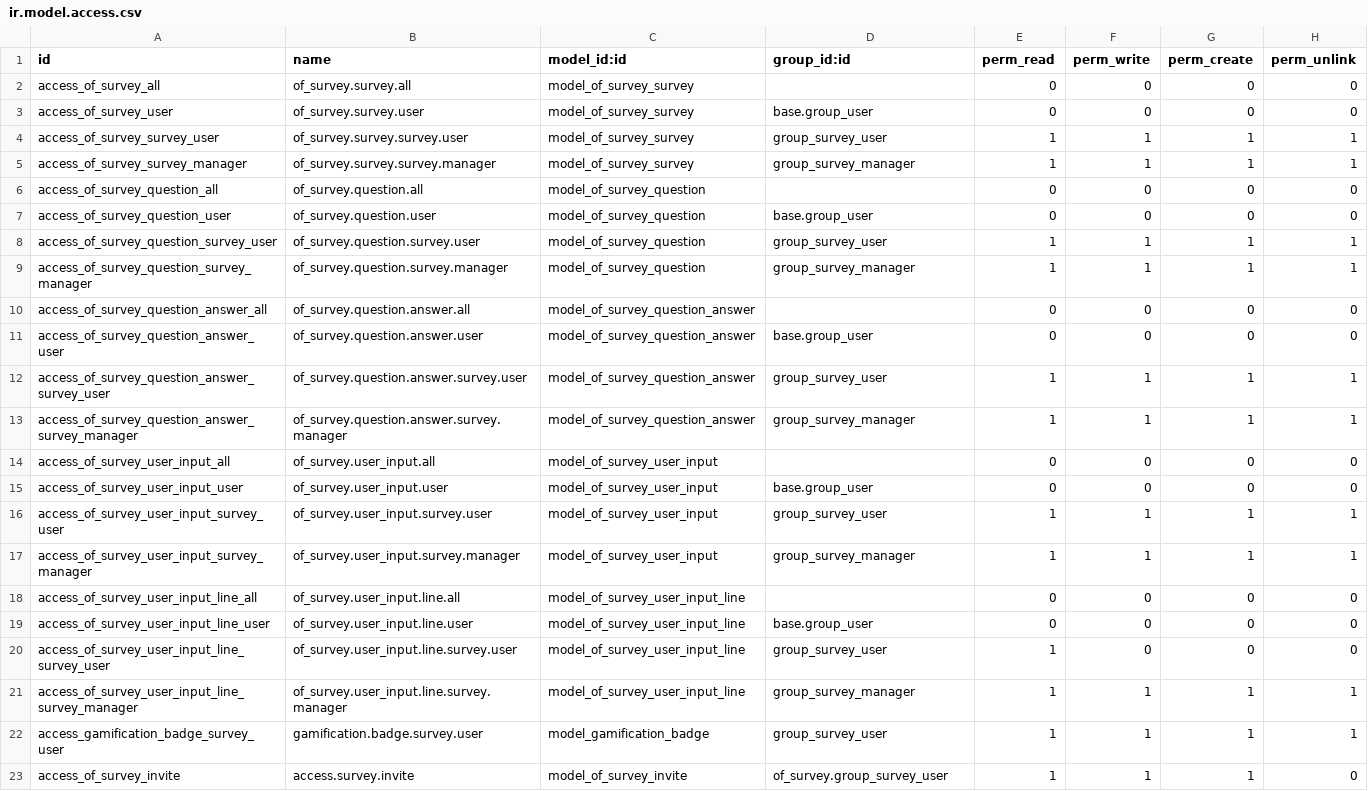
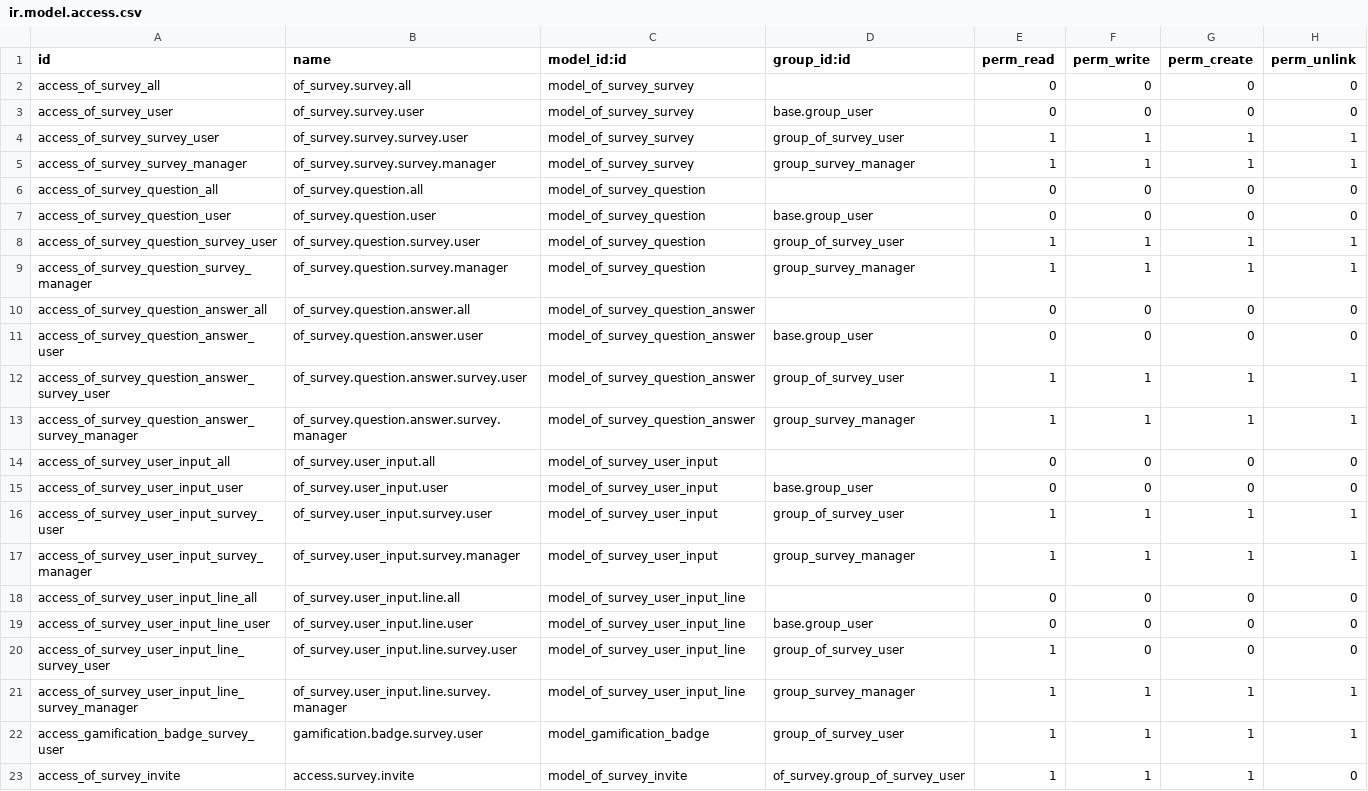
Before and after one commit to odof/openfire, a CSV file: of_survey/security/ir.model.access.csv, drawn as a sheet.

Commit message:
of_survey : [IMP] Ajout des questionnaires sur les leads - Ajout des traductions - Correctiong groupe user survey (conflit avec module survey standard) - Modification vue CRM Lead

```diff
--- a/of_survey/security/ir.model.access.csv
+++ b/of_survey/security/ir.model.access.csv
@@ -3,3 +3,3 @@ access_of_survey_all,of_survey.survey.all,model_of_survey_survey,,0,0,0,0
 access_of_survey_user,of_survey.survey.user,model_of_survey_survey,base.group_user,0,0,0,0
-access_of_survey_survey_user,of_survey.survey.survey.user,model_of_survey_survey,group_survey_user,1,1,1,1
+access_of_survey_survey_user,of_survey.survey.survey.user,model_of_survey_survey,group_of_survey_user,1,1,1,1
 access_of_survey_survey_manager,of_survey.survey.survey.manager,model_of_survey_survey,group_survey_manager,1,1,1,1
@@ -7,3 +7,3 @@ access_of_survey_question_all,of_survey.question.all,model_of_survey_question,,0
 access_of_survey_question_user,of_survey.question.user,model_of_survey_question,base.group_user,0,0,0,0
-access_of_survey_question_survey_user,of_survey.question.survey.user,model_of_survey_question,group_survey_user,1,1,1,1
+access_of_survey_question_survey_user,of_survey.question.survey.user,model_of_survey_question,group_of_survey_user,1,1,1,1
 access_of_survey_question_survey_manager,of_survey.question.survey.manager,model_of_survey_question,group_survey_manager,1,1,1,1
@@ -11,3 +11,3 @@ access_of_survey_question_answer_all,of_survey.question.answer.all,model_of_surv
 access_of_survey_question_answer_user,of_survey.question.answer.user,model_of_survey_question_answer,base.group_user,0,0,0,0
-access_of_survey_question_answer_survey_user,of_survey.question.answer.survey.user,model_of_survey_question_answer,group_survey_user,1,1,1,1
+access_of_survey_question_answer_survey_user,of_survey.question.answer.survey.user,model_of_survey_question_answer,group_of_survey_user,1,1,1,1
 access_of_survey_question_answer_survey_manager,of_survey.question.answer.survey.manager,model_of_survey_question_answer,group_survey_manager,1,1,1,1
@@ -15,3 +15,3 @@ access_of_survey_user_input_all,of_survey.user_input.all,model_of_survey_user_in
 access_of_survey_user_input_user,of_survey.user_input.user,model_of_survey_user_input,base.group_user,0,0,0,0
-access_of_survey_user_input_survey_user,of_survey.user_input.survey.user,model_of_survey_user_input,group_survey_user,1,1,1,1
+access_of_survey_user_input_survey_user,of_survey.user_input.survey.user,model_of_survey_user_input,group_of_survey_user,1,1,1,1
 access_of_survey_user_input_survey_manager,of_survey.user_input.survey.manager,model_of_survey_user_input,group_survey_manager,1,1,1,1
@@ -19,5 +19,5 @@ access_of_survey_user_input_line_all,of_survey.user_input.line.all,model_of_surv
 access_of_survey_user_input_line_user,of_survey.user_input.line.user,model_of_survey_user_input_line,base.group_user,0,0,0,0
-access_of_survey_user_input_line_survey_user,of_survey.user_input.line.survey.user,model_of_survey_user_input_line,group_survey_user,1,0,0,0
+access_of_survey_user_input_line_survey_user,of_survey.user_input.line.survey.user,model_of_survey_user_input_line,group_of_survey_user,1,0,0,0
 access_of_survey_user_input_line_survey_manager,of_survey.user_input.line.survey.manager,model_of_survey_user_input_line,group_survey_manager,1,1,1,1
-access_gamification_badge_survey_user,gamification.badge.survey.user,model_gamification_badge,group_survey_user,1,1,1,1
-access_of_survey_invite,access.survey.invite,model_of_survey_invite,of_survey.group_survey_user,1,1,1,0
+access_gamification_badge_survey_user,gamification.badge.survey.user,model_gamification_badge,group_of_survey_user,1,1,1,1
+access_of_survey_invite,access.survey.invite,model_of_survey_invite,of_survey.group_of_survey_user,1,1,1,0
```
Also changed, not shown: 38 other files.
